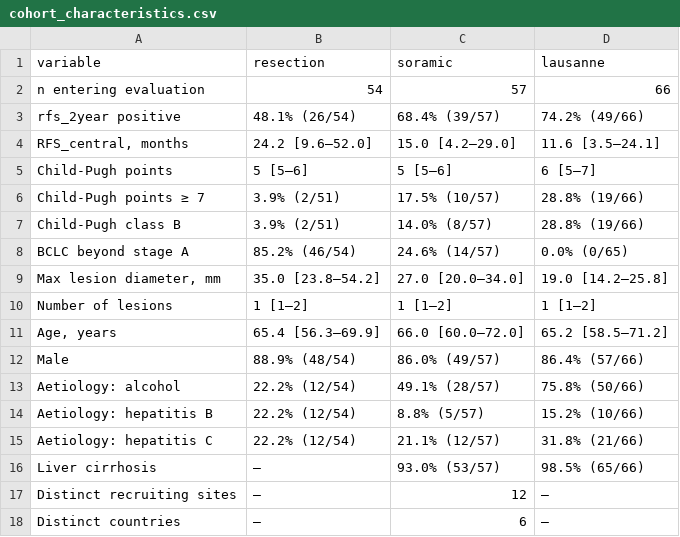
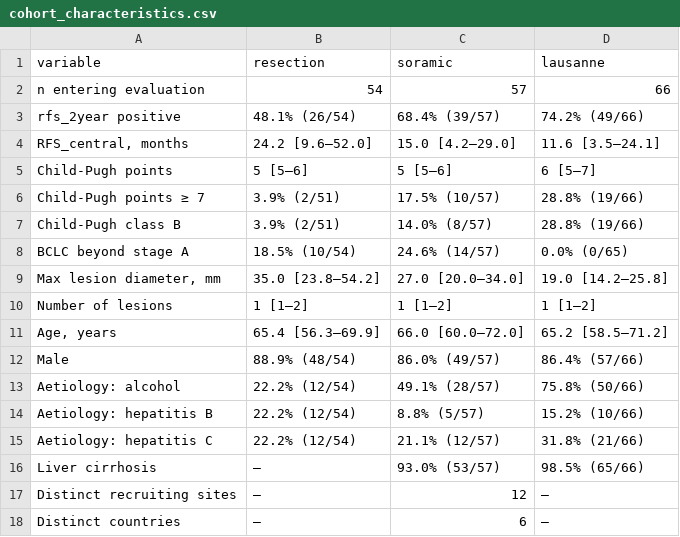
Before and after one commit to chihuangliu/hcc-multimodal, a CSV file: results/eval/cohort_characteristics.csv, drawn as a sheet.

Commit message:
fix cohort chars

```diff
--- a/results/eval/cohort_characteristics.csv
+++ b/results/eval/cohort_characteristics.csv
@@ -7,3 +7,3 @@ Child-Pugh points ≥ 7,3.9% (2/51),17.5% (10/57),28.8% (19/66)
 Child-Pugh class B,3.9% (2/51),14.0% (8/57),28.8% (19/66)
-BCLC beyond stage A,85.2% (46/54),24.6% (14/57),0.0% (0/65)
+BCLC beyond stage A,18.5% (10/54),24.6% (14/57),0.0% (0/65)
 "Max lesion diameter, mm",35.0 [23.8–54.2],27.0 [20.0–34.0],19.0 [14.2–25.8]
```
Also changed, not shown: 1 other file.
